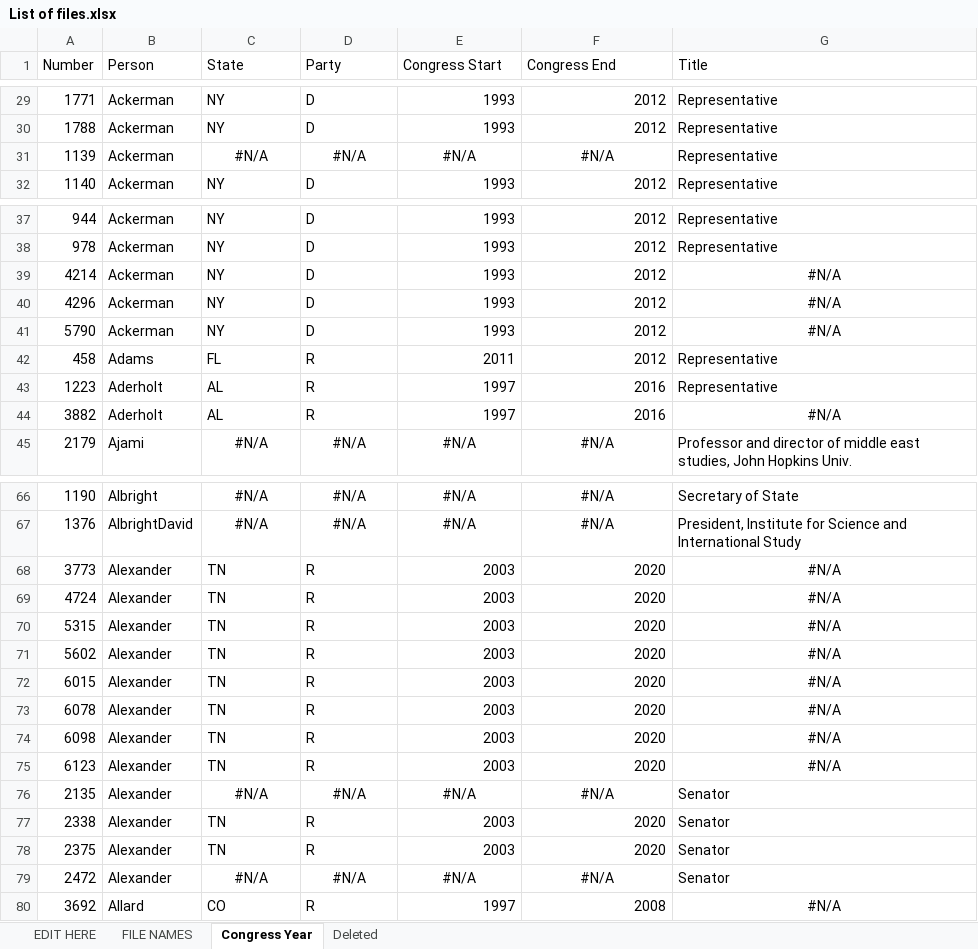
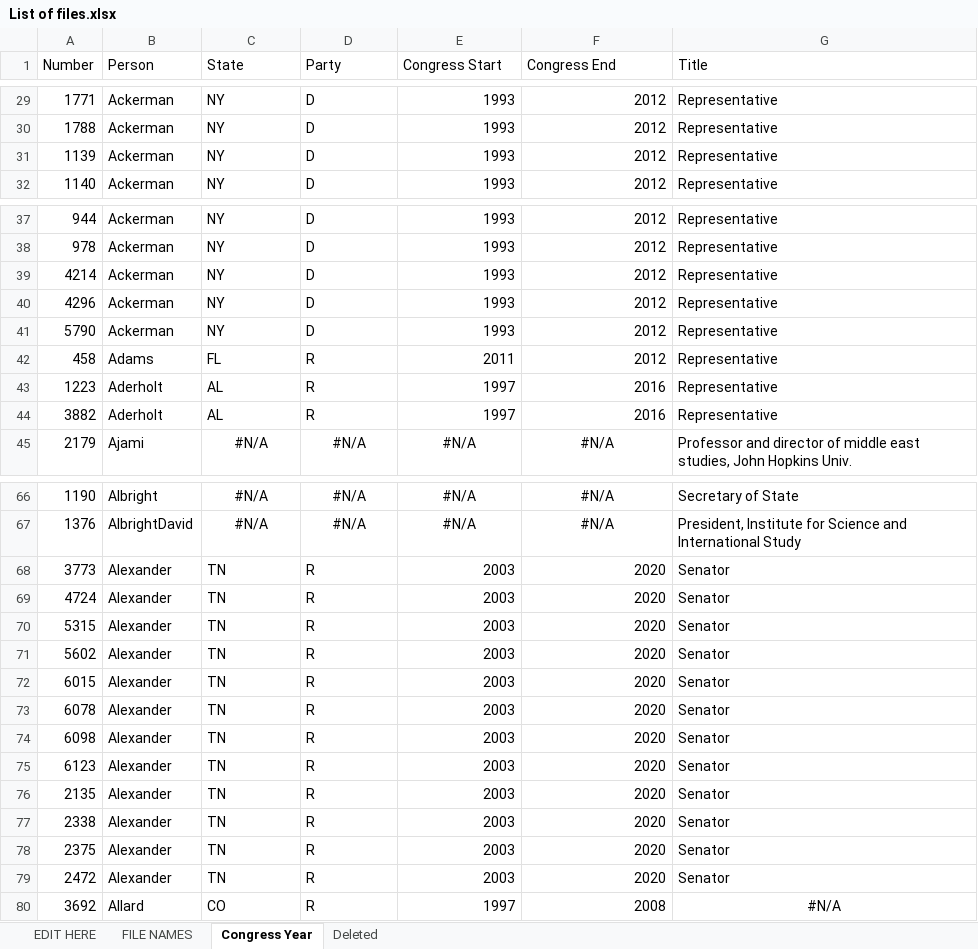
Before and after one commit to doomlab/Pol-Lang, an Excel workbook: War Congress Data/List of files.xlsx, sheet Congress Year, drawn as a sheet; only a part is shown, gaps mark what is left out; values as stored, in another font and other column widths than the file's, no borders; conditional formats not drawn; the diff names each change by its address in the sheet, - before the commit and + after, or states it on an @@ line.

```diff
--- a/War Congress Data/List of files.xlsx (sheet Congress Year)
+++ b/War Congress Data/List of files.xlsx (sheet Congress Year)
-C31 (State): #N/A
+C31 (State): NY
-C31:D31 alignment: center
+C31:D31 alignment: left
-D31 (Party): #N/A
+D31 (Party): D
-E31 (Congress Start): #N/A
+E31 (Congress Start): 1993
-E31:F31 alignment: center
+E31:F31 alignment: right
-F31 (Congress End): #N/A
+F31 (Congress End): 2012
-G39:G41 (Title): #N/A
+G39:G41 (Title): Representative
-G39:G41 alignment: center
+G39:G41 alignment: left
-G44 (Title): #N/A
+G44 (Title): Representative
-G44 alignment: center
+G44 alignment: left
-G68:G75 (Title): #N/A
+G68:G75 (Title): Senator
-G68:G75 alignment: center
+G68:G75 alignment: left
-C76 (State): #N/A
+C76 (State): TN
-C76:D76 alignment: center
+C76:D76 alignment: left
-D76 (Party): #N/A
+D76 (Party): R
-E76 (Congress Start): #N/A
+E76 (Congress Start): 2003
-E76:F76 alignment: center
+E76:F76 alignment: right
-F76 (Congress End): #N/A
+F76 (Congress End): 2020
-C79 (State): #N/A
+C79 (State): TN
-C79:D79 alignment: center
+C79:D79 alignment: left
-D79 (Party): #N/A
+D79 (Party): R
-E79 (Congress Start): #N/A
+E79 (Congress Start): 2003
-E79:F79 alignment: center
+E79:F79 alignment: right
-F79 (Congress End): #N/A
+F79 (Congress End): 2020
```
Also changed, not shown: sheet EDIT HERE, sheet FILE NAMES, hidden cells.
